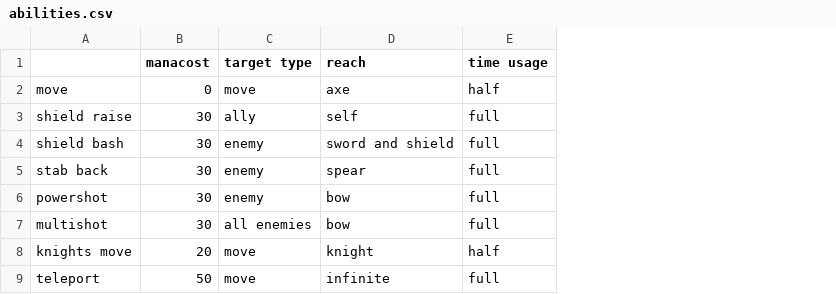
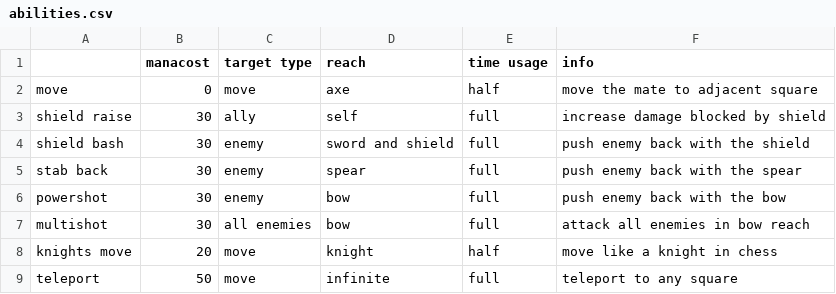
Before and after one commit to fruch7i/magic-mates, a CSV file: data/abilities.csv, drawn as a sheet; only a part is shown; the diff names each change by its address in the sheet, - before the commit and + after, or states it on an @@ line.

Commit message:
add AbilityInfoPopup and work on Layout
add small info text for each ability
add AbilityInfoPopup
add simple time usage icon
add simple status effect icon
rework of Mate display
preparation for more advanced designs
change of folder structure of gfx
minor reworks

```diff
--- a/data/abilities.csv
+++ b/data/abilities.csv
+column F (info), rows 2-9: move the mate to adjacent square | increase damage blocked by shield | push enemy back with the shield | push enemy back with the spear | push enemy back with the bow | attack all enemies in bow reach | move like a knight in chess | teleport to any square
```
Also changed, not shown: 28 other files.
